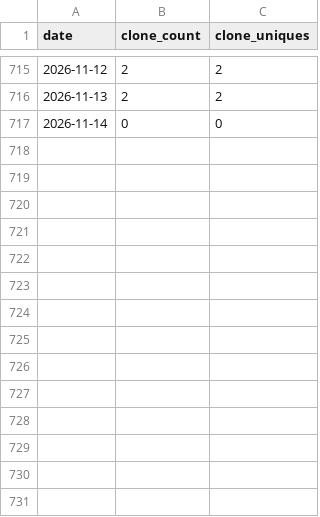
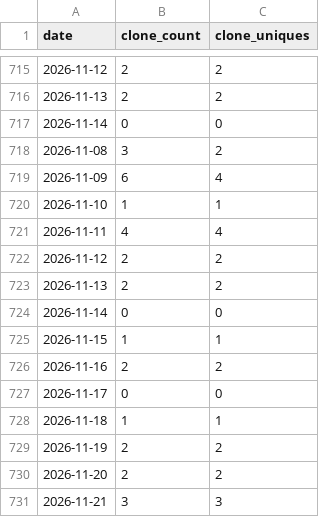
Before and after one commit to cholette/mirror_soiling_data, a CSV file: repo_stats/clones_timeseries.csv, drawn as a sheet; only a part is shown, gaps mark what is left out; the diff names each change by its address in the sheet, - before the commit and + after, or states it on an @@ line.

```diff
--- a/repo_stats/clones_timeseries.csv
+++ b/repo_stats/clones_timeseries.csv
+row 718: 2026-11-08 | 3 | 2
+row 719: 2026-11-09 | 6 | 4
+row 720: 2026-11-10 | 1 | 1
+row 721: 2026-11-11 | 4 | 4
+row 722: 2026-11-12 | 2 | 2
+row 723: 2026-11-13 | 2 | 2
+row 724: 2026-11-14 | 0 | 0
+row 725: 2026-11-15 | 1 | 1
+row 726: 2026-11-16 | 2 | 2
+row 727: 2026-11-17 | 0 | 0
+row 728: 2026-11-18 | 1 | 1
+row 729: 2026-11-19 | 2 | 2
+row 730: 2026-11-20 | 2 | 2
+row 731: 2026-11-21 | 3 | 3
```
Also changed, not shown: repo_stats/visitors_timeseries.csv.
